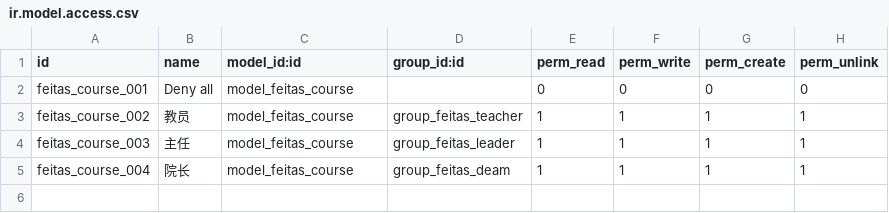
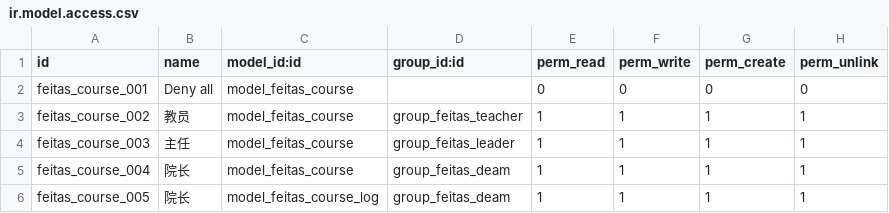
Before and after one commit to lidingnet/feitas, a CSV file: feitas/security/ir.model.access.csv, drawn as a sheet; the diff names each change by its address in the sheet, - before the commit and + after, or states it on an @@ line.

```diff
--- a/feitas/security/ir.model.access.csv
+++ b/feitas/security/ir.model.access.csv
+row 6: feitas_course_005 | 院长 | model_feitas_course_log | group_feitas_deam | 1 | 1 | 1 | 1
```
Also changed, not shown: 8 other files.
